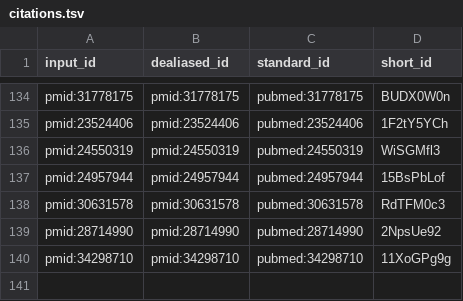
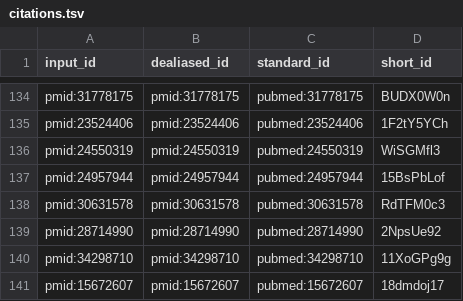
Before and after one commit to scherzerthesis/thesis, a TSV file: citations.tsv, drawn as a sheet; only a part is shown, gaps mark what is left out; the diff names each change by its address in the sheet, - before the commit and + after, or states it on an @@ line.

```diff
--- a/citations.tsv
+++ b/citations.tsv
+row 141: pmid:15672607 | pmid:15672607 | pubmed:15672607 | 18dmdoj17
```
Also changed, not shown: 9 other files.
